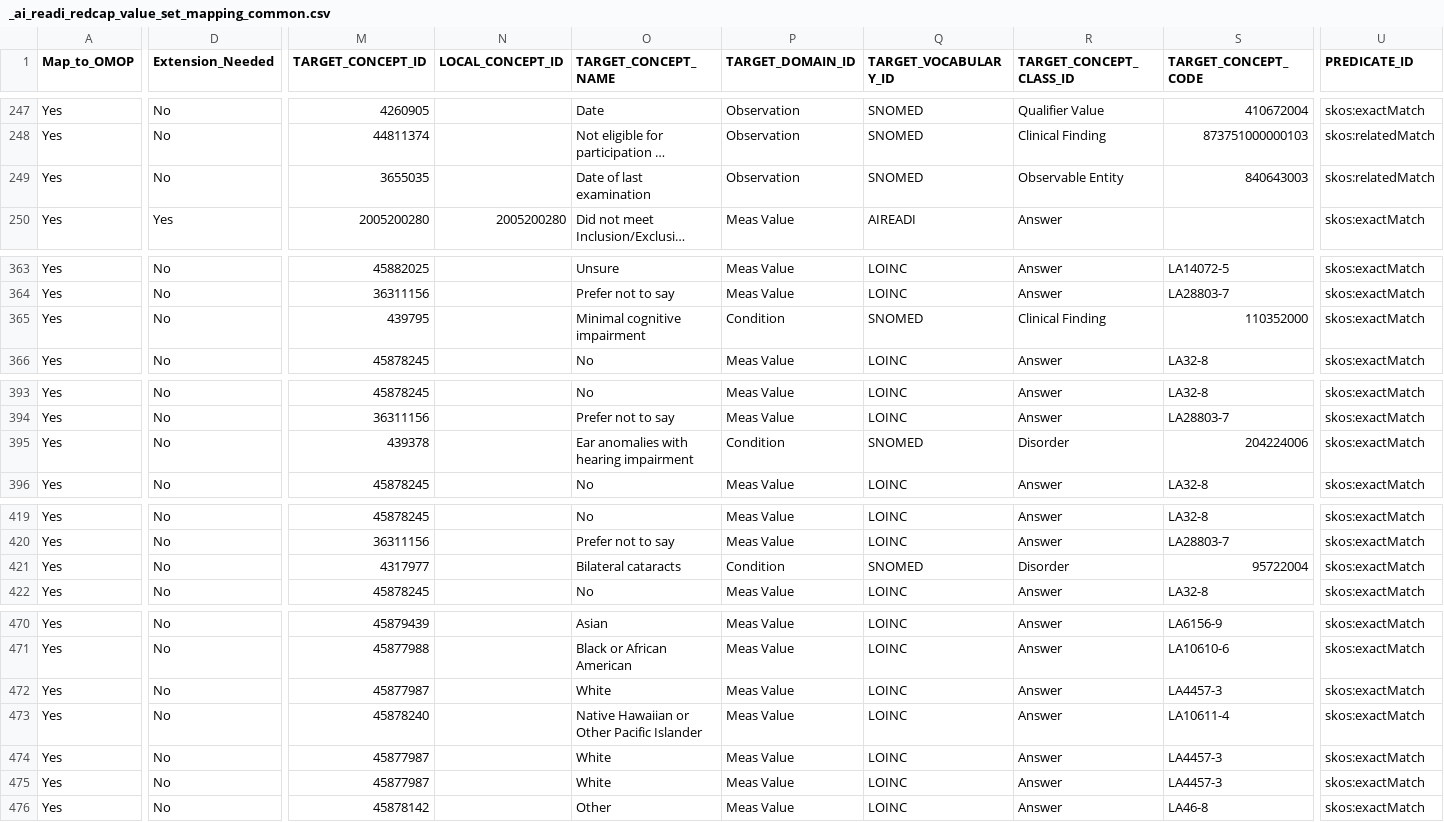
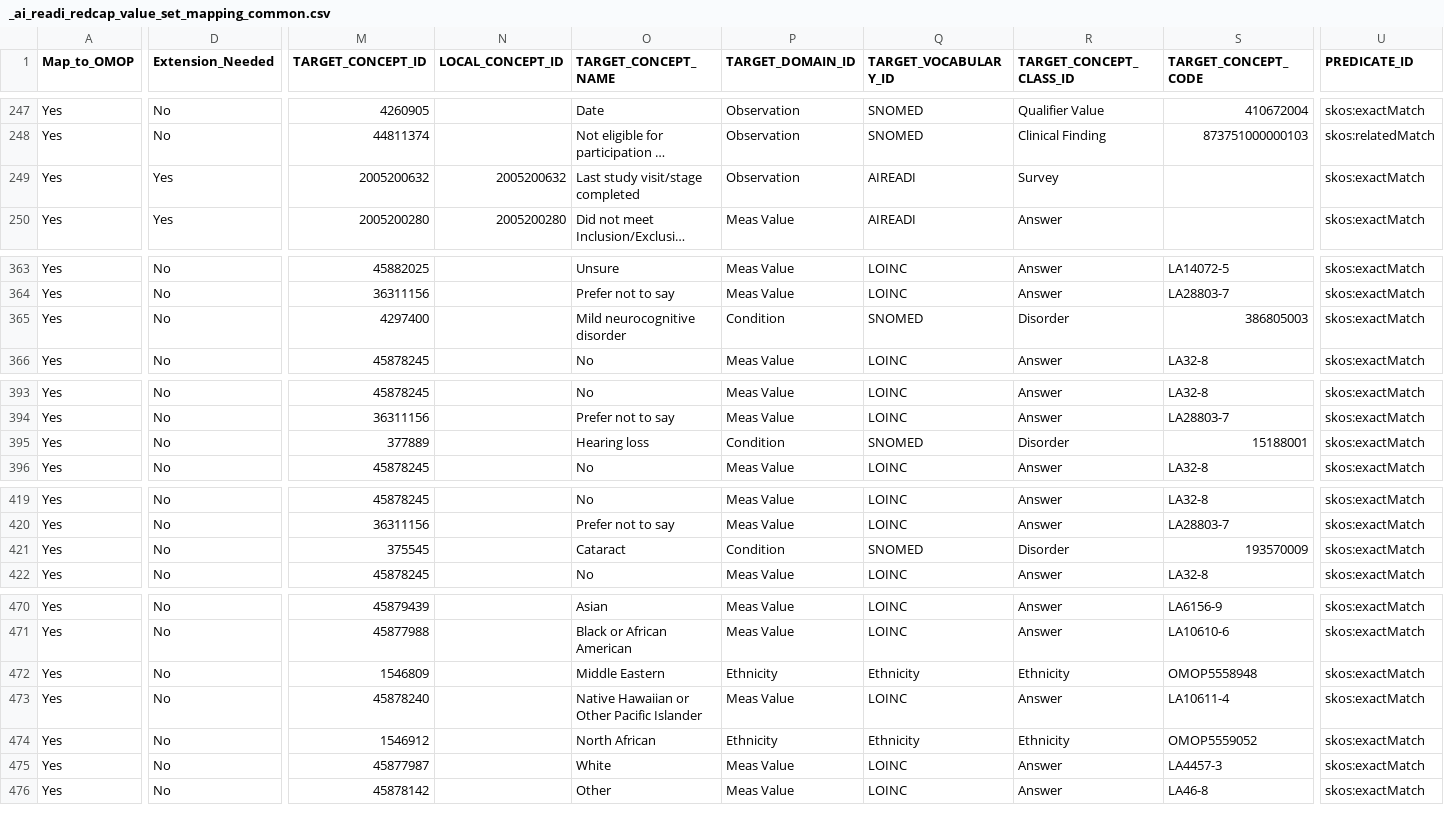
Before and after one commit to AI-READI/DataElementMaps, a CSV file: redCapDataDictionaryWithExtension/value-set-mapping-common/_ai_readi_redcap_value_set_mapping_common.csv, drawn as a sheet; only a part is shown, gaps mark what is left out; long unchanged cells end in …; the diff covers the shown part only; the diff names each change by its address in the sheet, - before the commit and + after, or states it on an @@ line.

```diff
--- a/redCapDataDictionaryWithExtension/value-set-mapping-common/_ai_readi_redcap_value_set_mapping_common.csv
+++ b/redCapDataDictionaryWithExtension/value-set-mapping-common/_ai_readi_redcap_value_set_mapping_common.csv
-D249 (Extension_Needed): No
+D249 (Extension_Needed): Yes
-M249 (TARGET_CONCEPT_ID): 3655035
+M249 (TARGET_CONCEPT_ID): 2005200632
-N249 (LOCAL_CONCEPT_ID): (empty)
+N249 (LOCAL_CONCEPT_ID): 2005200632
-O249 (TARGET_CONCEPT_NAME): Date of last examination
+O249 (TARGET_CONCEPT_NAME): Last study visit/stage completed
-Q249 (TARGET_VOCABULARY_ID): SNOMED
+Q249 (TARGET_VOCABULARY_ID): AIREADI
-R249 (TARGET_CONCEPT_CLASS_ID): Observable Entity
+R249 (TARGET_CONCEPT_CLASS_ID): Survey
-S249 (TARGET_CONCEPT_CODE): 840643003
+S249 (TARGET_CONCEPT_CODE): (empty)
-U249 (PREDICATE_ID): skos:relatedMatch
+U249 (PREDICATE_ID): skos:exactMatch
-M365 (TARGET_CONCEPT_ID): 439795
+M365 (TARGET_CONCEPT_ID): 4297400
-O365 (TARGET_CONCEPT_NAME): Minimal cognitive impairment
+O365 (TARGET_CONCEPT_NAME): Mild neurocognitive disorder
-R365 (TARGET_CONCEPT_CLASS_ID): Clinical Finding
+R365 (TARGET_CONCEPT_CLASS_ID): Disorder
-S365 (TARGET_CONCEPT_CODE): 110352000
+S365 (TARGET_CONCEPT_CODE): 386805003
-M395 (TARGET_CONCEPT_ID): 439378
+M395 (TARGET_CONCEPT_ID): 377889
-O395 (TARGET_CONCEPT_NAME): Ear anomalies with hearing impairment
+O395 (TARGET_CONCEPT_NAME): Hearing loss
-S395 (TARGET_CONCEPT_CODE): 204224006
+S395 (TARGET_CONCEPT_CODE): 15188001
-M421 (TARGET_CONCEPT_ID): 4317977
+M421 (TARGET_CONCEPT_ID): 375545
-O421 (TARGET_CONCEPT_NAME): Bilateral cataracts
+O421 (TARGET_CONCEPT_NAME): Cataract
-S421 (TARGET_CONCEPT_CODE): 95722004
+S421 (TARGET_CONCEPT_CODE): 193570009
-M472 (TARGET_CONCEPT_ID): 45877987
+M472 (TARGET_CONCEPT_ID): 1546809
-O472 (TARGET_CONCEPT_NAME): White
+O472 (TARGET_CONCEPT_NAME): Middle Eastern
-P472 (TARGET_DOMAIN_ID): Meas Value
+P472 (TARGET_DOMAIN_ID): Ethnicity
-Q472 (TARGET_VOCABULARY_ID): LOINC
+Q472 (TARGET_VOCABULARY_ID): Ethnicity
-R472 (TARGET_CONCEPT_CLASS_ID): Answer
+R472 (TARGET_CONCEPT_CLASS_ID): Ethnicity
-S472 (TARGET_CONCEPT_CODE): LA4457-3
+S472 (TARGET_CONCEPT_CODE): OMOP5558948
-M474 (TARGET_CONCEPT_ID): 45877987
+M474 (TARGET_CONCEPT_ID): 1546912
-O474 (TARGET_CONCEPT_NAME): White
+O474 (TARGET_CONCEPT_NAME): North African
-P474 (TARGET_DOMAIN_ID): Meas Value
+P474 (TARGET_DOMAIN_ID): Ethnicity
-Q474 (TARGET_VOCABULARY_ID): LOINC
+Q474 (TARGET_VOCABULARY_ID): Ethnicity
-R474 (TARGET_CONCEPT_CLASS_ID): Answer
+R474 (TARGET_CONCEPT_CLASS_ID): Ethnicity
-S474 (TARGET_CONCEPT_CODE): LA4457-3
+S474 (TARGET_CONCEPT_CODE): OMOP5559052
```
Also changed, not shown: 43 edited cells elsewhere in this file, redCapDataDictionaryWithExtension/OHDSI-vocabulary-request/concept_manual.csv, 1 other file.
